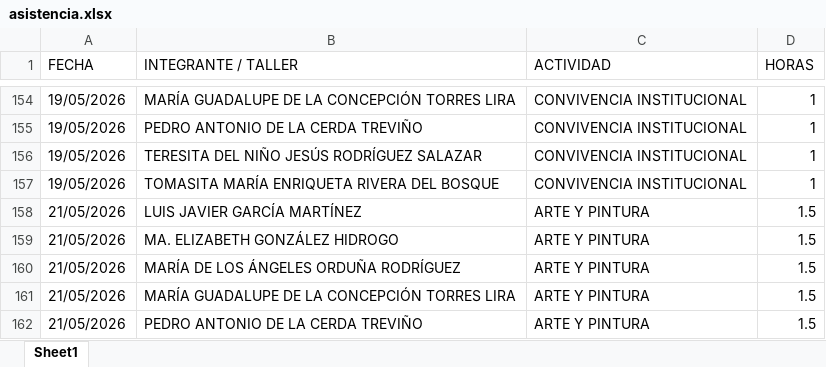
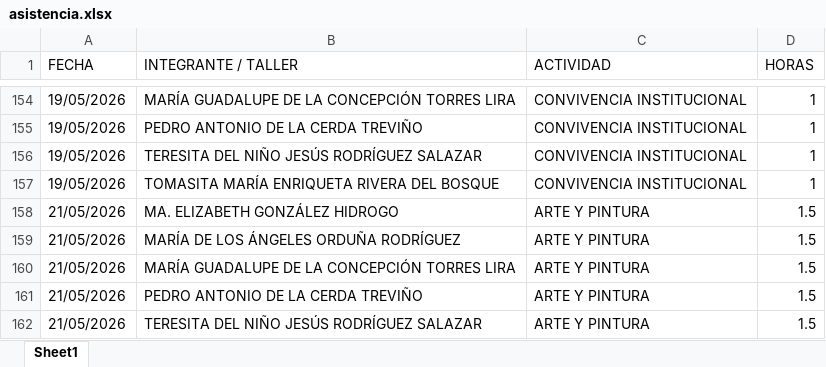
Before and after one commit to jesusalbertomoraleslopez-byte/mentes-app, an Excel workbook: asistencia.xlsx, sheet Sheet1, drawn as a sheet; only a part is shown, gaps mark what is left out; the shorter side is filled out with more unchanged rows; values as stored, in another font and other column widths than the file's, no borders; the diff names each change by its address in the sheet, - before the commit and + after, or states it on an @@ line.

Commit message:
Admin: Eliminación de 1 registros individuales del día 21/05/2026

```diff
--- a/asistencia.xlsx (sheet Sheet1)
+++ b/asistencia.xlsx (sheet Sheet1)
-row 158: 21/05/2026 | LUIS JAVIER GARCÍA MARTÍNEZ | ARTE Y PINTURA | 1.5
```
